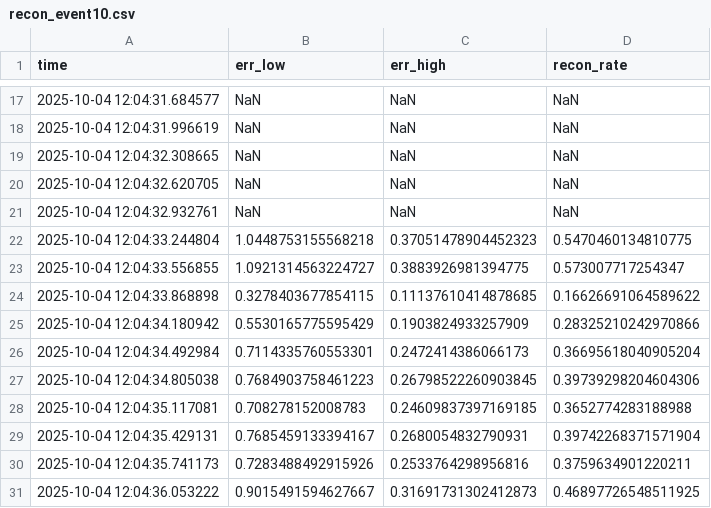
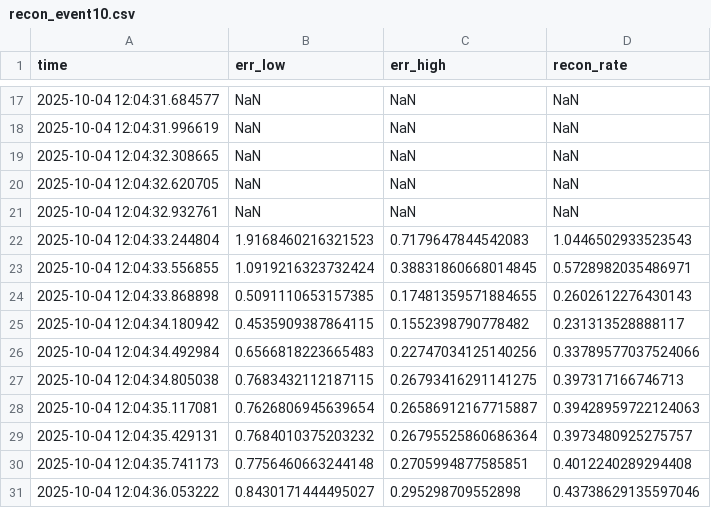
Before and after one commit to ddasilva/tracers-first-results-paper, a CSV file: output/Sept30_Storm/recon_event10.csv, drawn as a sheet; only a part is shown, gaps mark what is left out; the diff covers the shown part only.

```diff
--- a/output/Sept30_Storm/recon_event10.csv
+++ b/output/Sept30_Storm/recon_event10.csv
@@ -21,11 +21,11 @@ time,err_low,err_high,recon_rate
 2025-10-04 12:04:32.932761,NaN,NaN,NaN
-2025-10-04 12:04:33.244804,1.0448753155568218,0.37051478904452323,0.5470460134810775
-2025-10-04 12:04:33.556855,1.0921314563224727,0.3883926981394775,0.573007717254347
-2025-10-04 12:04:33.868898,0.3278403677854115,0.11137610414878685,0.16626691064589622
-2025-10-04 12:04:34.180942,0.5530165775595429,0.1903824933257909,0.28325210242970866
-2025-10-04 12:04:34.492984,0.7114335760553301,0.2472414386066173,0.36695618040905204
-2025-10-04 12:04:34.805038,0.7684903758461223,0.26798522260903845,0.39739298204604306
-2025-10-04 12:04:35.117081,0.708278152008783,0.24609837397169185,0.3652774283188988
-2025-10-04 12:04:35.429131,0.7685459133394167,0.2680054832790931,0.39742268371571904
-2025-10-04 12:04:35.741173,0.7283488492915926,0.2533764298956816,0.3759634901220211
-2025-10-04 12:04:36.053222,0.9015491594627667,0.31691731302412873,0.46897726548511925
+2025-10-04 12:04:33.244804,1.9168460216321523,0.7179647844542083,1.0446502933523543
+2025-10-04 12:04:33.556855,1.0919216323732424,0.38831860668014845,0.5728982035486971
+2025-10-04 12:04:33.868898,0.5091110653157385,0.17481359571884655,0.2602612276430143
+2025-10-04 12:04:34.180942,0.4535909387864115,0.1552398790778482,0.231313528888117
+2025-10-04 12:04:34.492984,0.6566818223665483,0.22747034125140256,0.33789577037524066
+2025-10-04 12:04:34.805038,0.7683432112187115,0.26793416291141275,0.397317166746713
+2025-10-04 12:04:35.117081,0.7626806945639654,0.26586912167715887,0.39428959722124063
+2025-10-04 12:04:35.429131,0.7684010375203232,0.26795525860686364,0.3973480925275757
+2025-10-04 12:04:35.741173,0.7756460663244148,0.2705994877585851,0.4012240289294408
+2025-10-04 12:04:36.053222,0.8430171444495027,0.295298709552898,0.43738629135597046
```
Also changed, not shown: 19 added rows and 81 edited cells elsewhere in this file, output/Sept30_Storm/recon_event15.csv, output/Sept30_Storm/recon_event16.csv, 27 other files.
